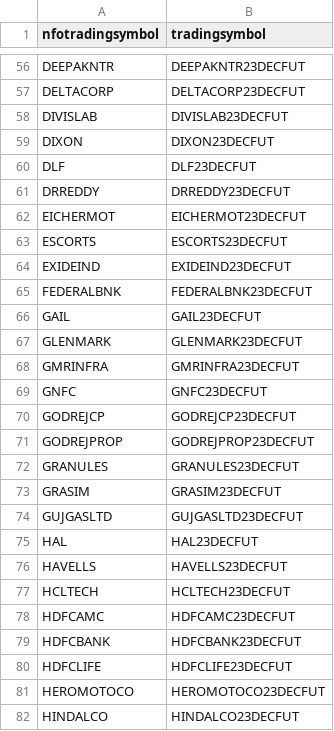
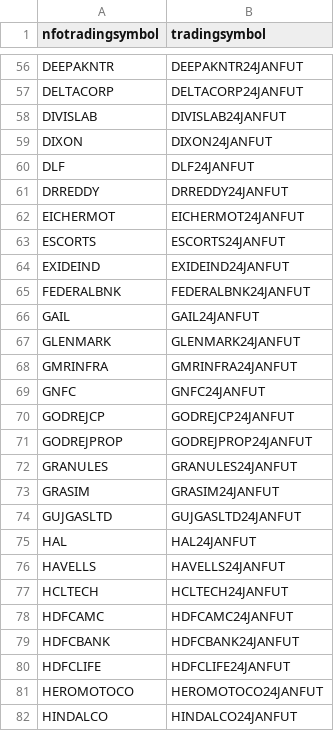
Before and after one commit to PulkitChadha125/AlgofoxOptionBuyingStrategy, a CSV file: UniqueInstrumentsnfo.csv, drawn as a sheet; only a part is shown, gaps mark what is left out; the diff covers the shown part only; the diff names each change by its address in the sheet, - before the commit and + after, or states it on an @@ line.

```diff
--- a/UniqueInstrumentsnfo.csv
+++ b/UniqueInstrumentsnfo.csv
-B56 (tradingsymbol): DEEPAKNTR23DECFUT
+B56 (tradingsymbol): DEEPAKNTR24JANFUT
-B57 (tradingsymbol): DELTACORP23DECFUT
+B57 (tradingsymbol): DELTACORP24JANFUT
-B58 (tradingsymbol): DIVISLAB23DECFUT
+B58 (tradingsymbol): DIVISLAB24JANFUT
-B59 (tradingsymbol): DIXON23DECFUT
+B59 (tradingsymbol): DIXON24JANFUT
-B60 (tradingsymbol): DLF23DECFUT
+B60 (tradingsymbol): DLF24JANFUT
-B61 (tradingsymbol): DRREDDY23DECFUT
+B61 (tradingsymbol): DRREDDY24JANFUT
-B62 (tradingsymbol): EICHERMOT23DECFUT
+B62 (tradingsymbol): EICHERMOT24JANFUT
-B63 (tradingsymbol): ESCORTS23DECFUT
+B63 (tradingsymbol): ESCORTS24JANFUT
-B64 (tradingsymbol): EXIDEIND23DECFUT
+B64 (tradingsymbol): EXIDEIND24JANFUT
-B65 (tradingsymbol): FEDERALBNK23DECFUT
+B65 (tradingsymbol): FEDERALBNK24JANFUT
-B66 (tradingsymbol): GAIL23DECFUT
+B66 (tradingsymbol): GAIL24JANFUT
-B67 (tradingsymbol): GLENMARK23DECFUT
+B67 (tradingsymbol): GLENMARK24JANFUT
-B68 (tradingsymbol): GMRINFRA23DECFUT
+B68 (tradingsymbol): GMRINFRA24JANFUT
-B69 (tradingsymbol): GNFC23DECFUT
+B69 (tradingsymbol): GNFC24JANFUT
-B70 (tradingsymbol): GODREJCP23DECFUT
+B70 (tradingsymbol): GODREJCP24JANFUT
-B71 (tradingsymbol): GODREJPROP23DECFUT
+B71 (tradingsymbol): GODREJPROP24JANFUT
-B72 (tradingsymbol): GRANULES23DECFUT
+B72 (tradingsymbol): GRANULES24JANFUT
-B73 (tradingsymbol): GRASIM23DECFUT
+B73 (tradingsymbol): GRASIM24JANFUT
-B74 (tradingsymbol): GUJGASLTD23DECFUT
+B74 (tradingsymbol): GUJGASLTD24JANFUT
-B75 (tradingsymbol): HAL23DECFUT
+B75 (tradingsymbol): HAL24JANFUT
-B76 (tradingsymbol): HAVELLS23DECFUT
+B76 (tradingsymbol): HAVELLS24JANFUT
-B77 (tradingsymbol): HCLTECH23DECFUT
+B77 (tradingsymbol): HCLTECH24JANFUT
-B78 (tradingsymbol): HDFCAMC23DECFUT
+B78 (tradingsymbol): HDFCAMC24JANFUT
-B79 (tradingsymbol): HDFCBANK23DECFUT
+B79 (tradingsymbol): HDFCBANK24JANFUT
-B80 (tradingsymbol): HDFCLIFE23DECFUT
+B80 (tradingsymbol): HDFCLIFE24JANFUT
-B81 (tradingsymbol): HEROMOTOCO23DECFUT
+B81 (tradingsymbol): HEROMOTOCO24JANFUT
-B82 (tradingsymbol): HINDALCO23DECFUT
+B82 (tradingsymbol): HINDALCO24JANFUT
```
Also changed, not shown: 1 removed row and 158 edited cells elsewhere in this file, UpdatedInstruments.csv, UpdatedInstrumentsnfo.csv, 12 other files.
